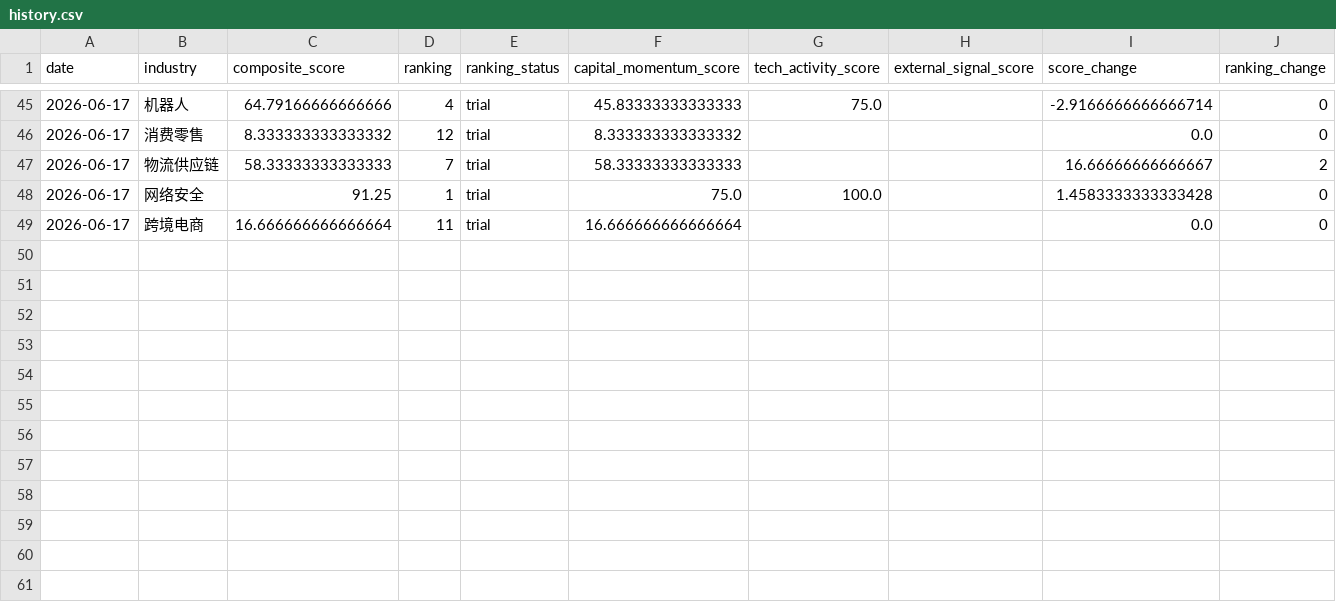
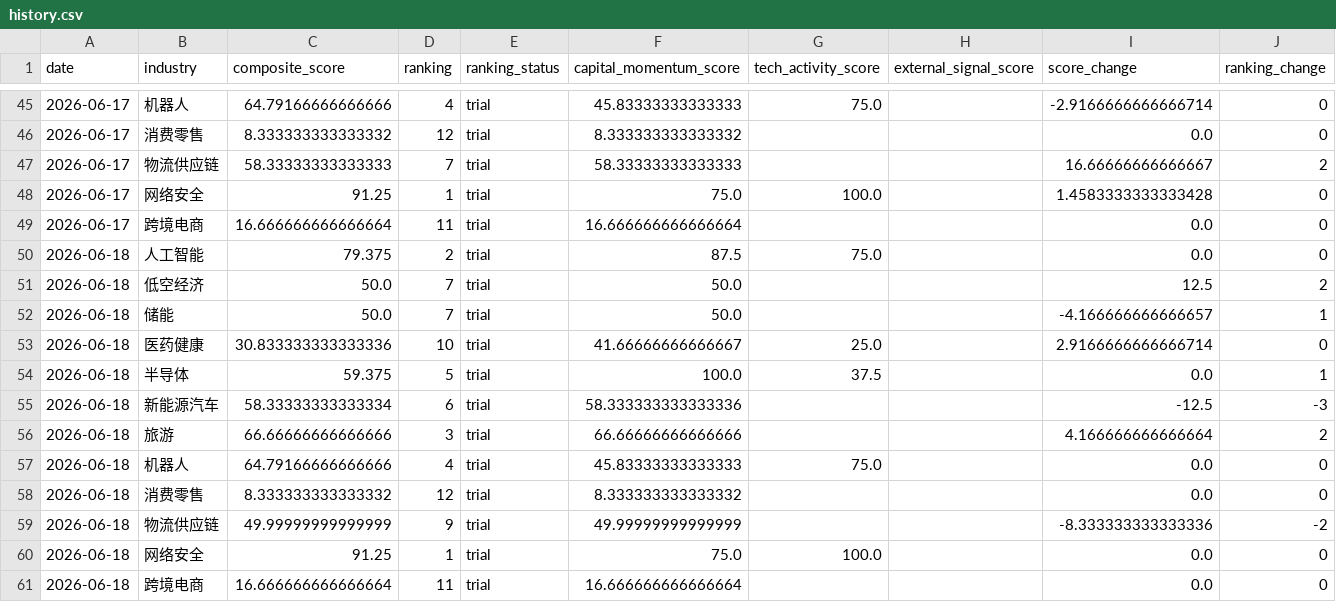
Before and after one commit to weishengh810-prog/industry-tracker, a CSV file: docs/data/history.csv, drawn as a sheet; only a part is shown, gaps mark what is left out; the diff names each change by its address in the sheet, - before the commit and + after, or states it on an @@ line.

Commit message:
Daily update industry tracker report 2026-06-18

```diff
--- a/docs/data/history.csv
+++ b/docs/data/history.csv
+row 50: 2026-06-18 | 人工智能 | 79.375 | 2 | trial | 87.5 | 75.0 |  | 0.0 | 0
+row 51: 2026-06-18 | 低空经济 | 50.0 | 7 | trial | 50.0 |  |  | 12.5 | 2
+row 52: 2026-06-18 | 储能 | 50.0 | 7 | trial | 50.0 |  |  | -4.166666666666657 | 1
+row 53: 2026-06-18 | 医药健康 | 30.833333333333336 | 10 | trial | 41.66666666666667 | 25.0 |  | 2.9166666666666714 | 0
+row 54: 2026-06-18 | 半导体 | 59.375 | 5 | trial | 100.0 | 37.5 |  | 0.0 | 1
+row 55: 2026-06-18 | 新能源汽车 | 58.33333333333334 | 6 | trial | 58.333333333333336 |  |  | -12.5 | -3
+row 56: 2026-06-18 | 旅游 | 66.66666666666666 | 3 | trial | 66.66666666666666 |  |  | 4.166666666666664 | 2
+row 57: 2026-06-18 | 机器人 | 64.79166666666666 | 4 | trial | 45.83333333333333 | 75.0 |  | 0.0 | 0
+row 58: 2026-06-18 | 消费零售 | 8.333333333333332 | 12 | trial | 8.333333333333332 |  |  | 0.0 | 0
+row 59: 2026-06-18 | 物流供应链 | 49.99999999999999 | 9 | trial | 49.99999999999999 |  |  | -8.333333333333336 | -2
+row 60: 2026-06-18 | 网络安全 | 91.25 | 1 | trial | 75.0 | 100.0 |  | 0.0 | 0
+row 61: 2026-06-18 | 跨境电商 | 16.666666666666664 | 11 | trial | 16.666666666666664 |  |  | 0.0 | 0
```
Also changed, not shown: data/processed/momentum_features.csv, data/raw/arxiv_daily.csv, 14 other files.
